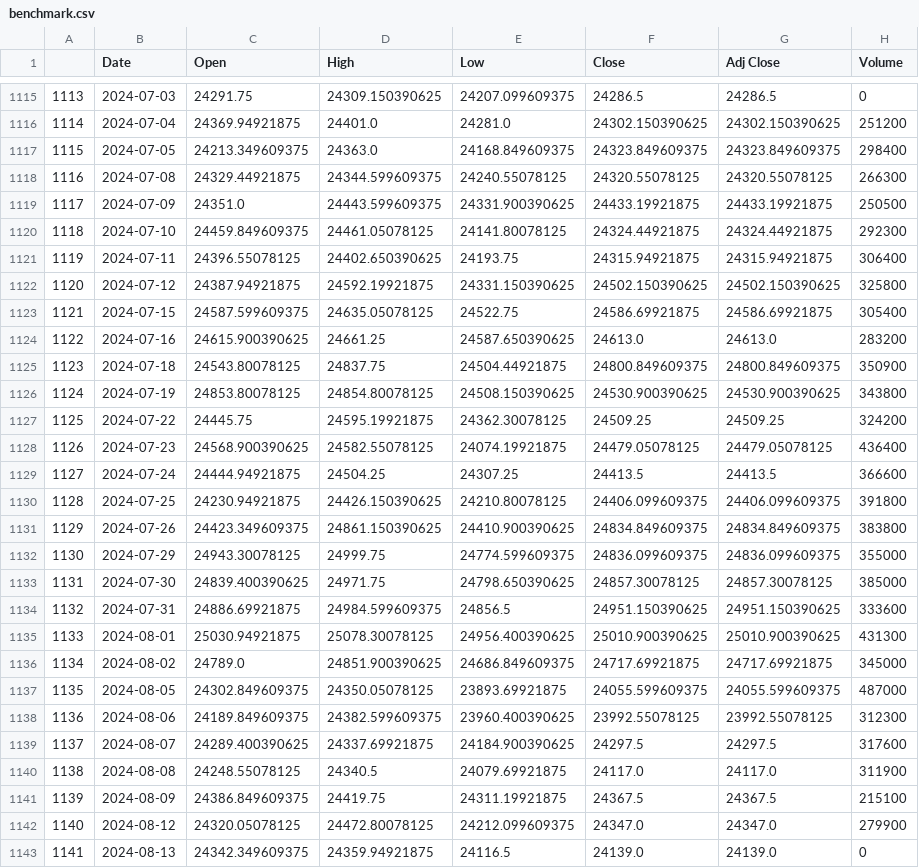
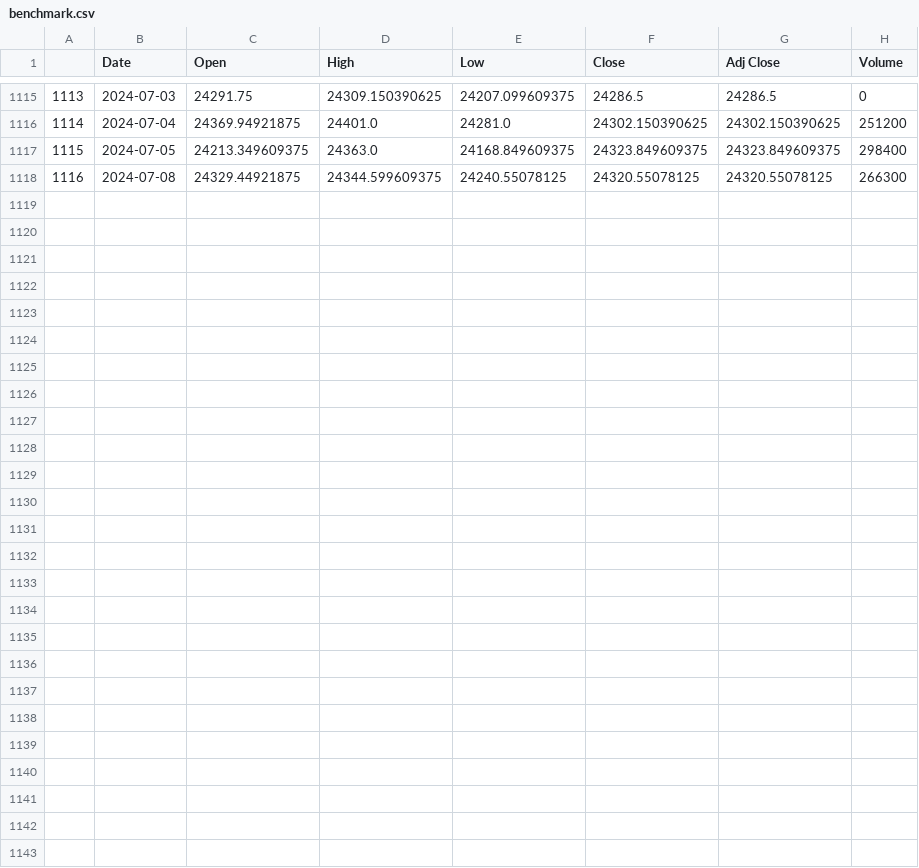
Before and after one commit to finbud2024/Finbud, a CSV file: data/benchmark.csv, drawn as a sheet; only a part is shown, gaps mark what is left out.

```diff
--- a/data/benchmark.csv
+++ b/data/benchmark.csv
@@ -1118,26 +1118 @@
 1116,2024-07-08,24329.44921875,24344.599609375,24240.55078125,24320.55078125,24320.55078125,266300
-1117,2024-07-09,24351.0,24443.599609375,24331.900390625,24433.19921875,24433.19921875,250500
-1118,2024-07-10,24459.849609375,24461.05078125,24141.80078125,24324.44921875,24324.44921875,292300
-1119,2024-07-11,24396.55078125,24402.650390625,24193.75,24315.94921875,24315.94921875,306400
-1120,2024-07-12,24387.94921875,24592.19921875,24331.150390625,24502.150390625,24502.150390625,325800
-1121,2024-07-15,24587.599609375,24635.05078125,24522.75,24586.69921875,24586.69921875,305400
-1122,2024-07-16,24615.900390625,24661.25,24587.650390625,24613.0,24613.0,283200
-1123,2024-07-18,24543.80078125,24837.75,24504.44921875,24800.849609375,24800.849609375,350900
-1124,2024-07-19,24853.80078125,24854.80078125,24508.150390625,24530.900390625,24530.900390625,343800
-1125,2024-07-22,24445.75,24595.19921875,24362.30078125,24509.25,24509.25,324200
-1126,2024-07-23,24568.900390625,24582.55078125,24074.19921875,24479.05078125,24479.05078125,436400
-1127,2024-07-24,24444.94921875,24504.25,24307.25,24413.5,24413.5,366600
-1128,2024-07-25,24230.94921875,24426.150390625,24210.80078125,24406.099609375,24406.099609375,391800
-1129,2024-07-26,24423.349609375,24861.150390625,24410.900390625,24834.849609375,24834.849609375,383800
-1130,2024-07-29,24943.30078125,24999.75,24774.599609375,24836.099609375,24836.099609375,355000
-1131,2024-07-30,24839.400390625,24971.75,24798.650390625,24857.30078125,24857.30078125,385000
-1132,2024-07-31,24886.69921875,24984.599609375,24856.5,24951.150390625,24951.150390625,333600
-1133,2024-08-01,25030.94921875,25078.30078125,24956.400390625,25010.900390625,25010.900390625,431300
-1134,2024-08-02,24789.0,24851.900390625,24686.849609375,24717.69921875,24717.69921875,345000
-1135,2024-08-05,24302.849609375,24350.05078125,23893.69921875,24055.599609375,24055.599609375,487000
-1136,2024-08-06,24189.849609375,24382.599609375,23960.400390625,23992.55078125,23992.55078125,312300
-1137,2024-08-07,24289.400390625,24337.69921875,24184.900390625,24297.5,24297.5,317600
-1138,2024-08-08,24248.55078125,24340.5,24079.69921875,24117.0,24117.0,311900
-1139,2024-08-09,24386.849609375,24419.75,24311.19921875,24367.5,24367.5,215100
-1140,2024-08-12,24320.05078125,24472.80078125,24212.099609375,24347.0,24347.0,279900
-1141,2024-08-13,24342.349609375,24359.94921875,24116.5,24139.0,24139.0,0
```
Also changed, not shown: data/MSFT.csv, 8 other files.
